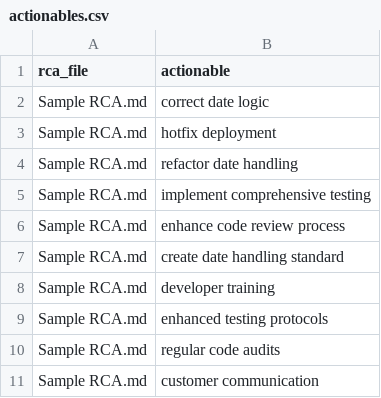
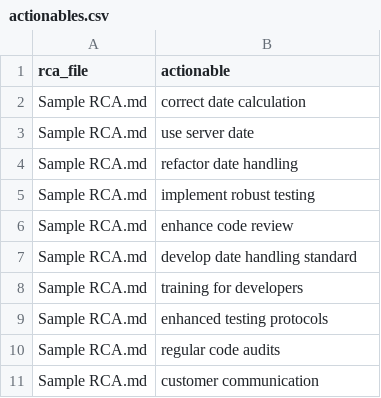
Before and after one commit to Dhi13man/rca_ace, a CSV file: output/actionables.csv, drawn as a sheet.

```diff
--- a/output/actionables.csv
+++ b/output/actionables.csv
@@ -1,9 +1,9 @@
 rca_file,actionable
-Sample RCA.md,correct date logic
-Sample RCA.md,hotfix deployment
+Sample RCA.md,correct date calculation
+Sample RCA.md,use server date
 Sample RCA.md,refactor date handling
-Sample RCA.md,implement comprehensive testing
-Sample RCA.md,enhance code review process
-Sample RCA.md,create date handling standard
-Sample RCA.md,developer training
+Sample RCA.md,implement robust testing
+Sample RCA.md,enhance code review
+Sample RCA.md,develop date handling standard
+Sample RCA.md,training for developers
 Sample RCA.md,enhanced testing protocols
```
Also changed, not shown: output/root_reasons.csv, 2 other files.
